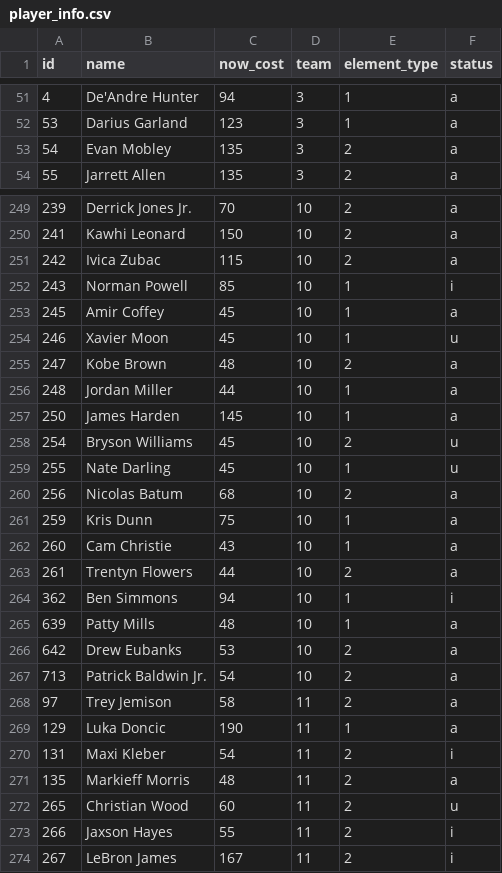
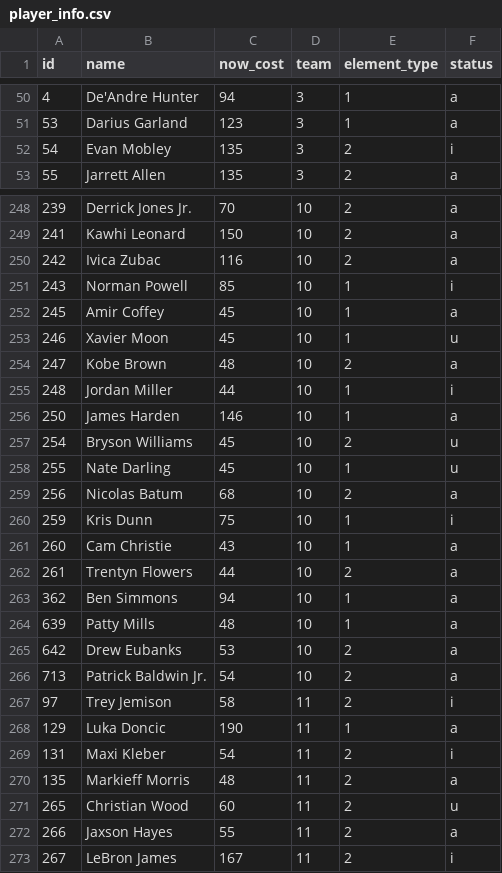
Before and after one commit to adamb2003/nba, a CSV file: data/player_info.csv, drawn as a sheet; only a part is shown, gaps mark what is left out; the diff covers the shown part only.

```diff
--- a/data/player_info.csv
+++ b/data/player_info.csv
@@ -52,3 +51,3 @@ id,name,now_cost,team,element_type,status
 53,Darius Garland,123,3,1,a
-54,Evan Mobley,135,3,2,a
+54,Evan Mobley,135,3,2,i
 55,Jarrett Allen,135,3,2,a
@@ -250,3 +249,3 @@ id,name,now_cost,team,element_type,status
 241,Kawhi Leonard,150,10,2,a
-242,Ivica Zubac,115,10,2,a
+242,Ivica Zubac,116,10,2,a
 243,Norman Powell,85,10,1,i
@@ -255,4 +254,4 @@ id,name,now_cost,team,element_type,status
 247,Kobe Brown,48,10,2,a
-248,Jordan Miller,44,10,1,a
-250,James Harden,145,10,1,a
+248,Jordan Miller,44,10,1,i
+250,James Harden,146,10,1,a
 254,Bryson Williams,45,10,2,u
@@ -260,6 +259,6 @@ id,name,now_cost,team,element_type,status
 256,Nicolas Batum,68,10,2,a
-259,Kris Dunn,75,10,1,a
+259,Kris Dunn,75,10,1,i
 260,Cam Christie,43,10,1,a
 261,Trentyn Flowers,44,10,2,a
-362,Ben Simmons,94,10,1,i
+362,Ben Simmons,94,10,1,a
 639,Patty Mills,48,10,1,a
@@ -267,3 +266,3 @@ id,name,now_cost,team,element_type,status
 713,Patrick Baldwin Jr.,54,10,2,a
-97,Trey Jemison,58,11,2,a
+97,Trey Jemison,58,11,2,i
 129,Luka Doncic,190,11,1,a
@@ -272,3 +271,3 @@ id,name,now_cost,team,element_type,status
 265,Christian Wood,60,11,2,u
-266,Jaxson Hayes,55,11,2,i
+266,Jaxson Hayes,55,11,2,a
 267,LeBron James,167,11,2,i
```
Also changed, not shown: 1 added row, 1 removed row and 103 edited cells elsewhere in this file, output/NBA_EV.csv, 5 other files.
